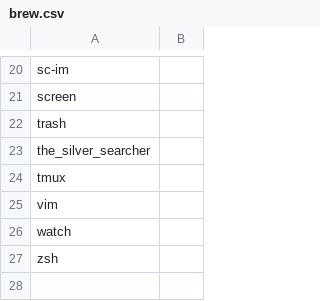
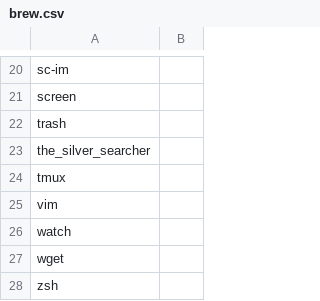
Before and after one commit to benjaminsattler/bootstrap, a CSV file: data/brew.csv, drawn as a sheet; only a part is shown, gaps mark what is left out; the diff names each change by its address in the sheet, - before the commit and + after, or states it on an @@ line.

Commit message:
Add wget to brew

```diff
--- a/data/brew.csv
+++ b/data/brew.csv
+row 27: wget
```
